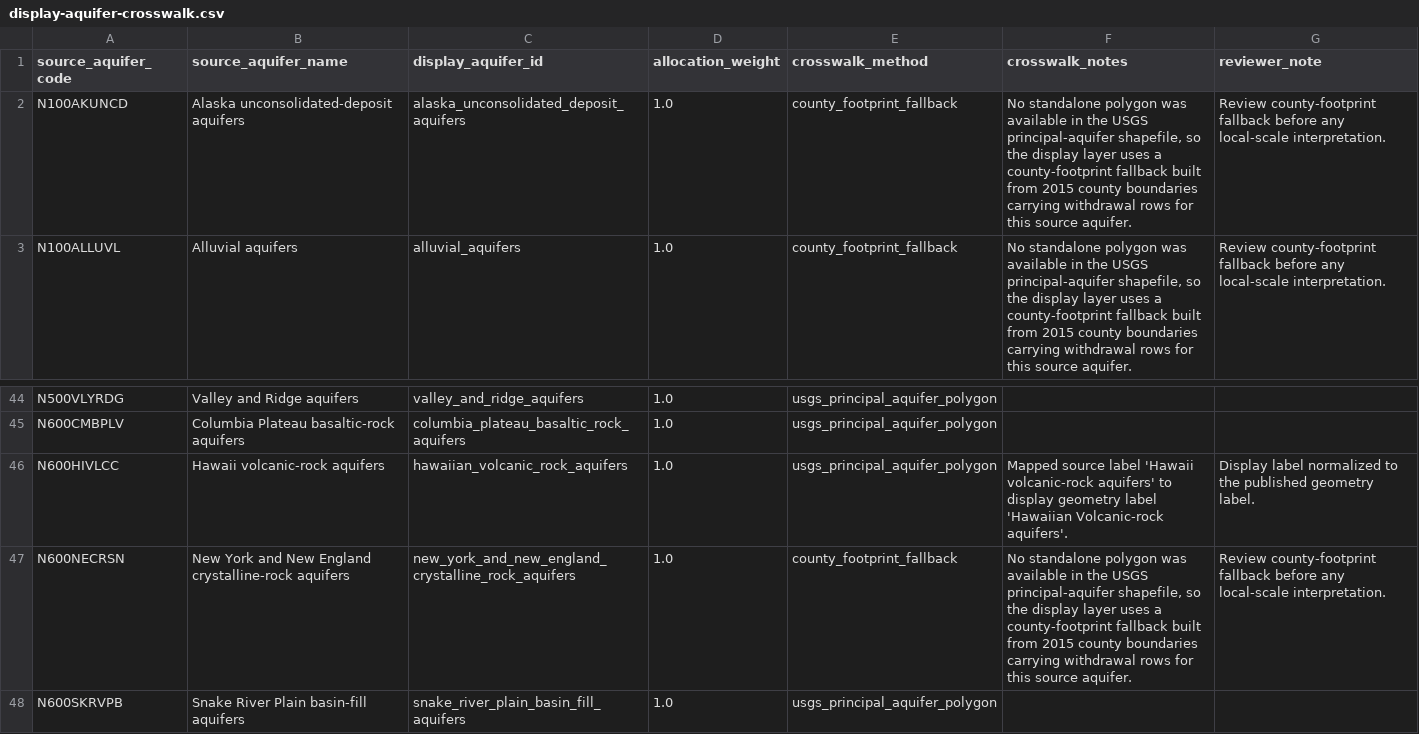
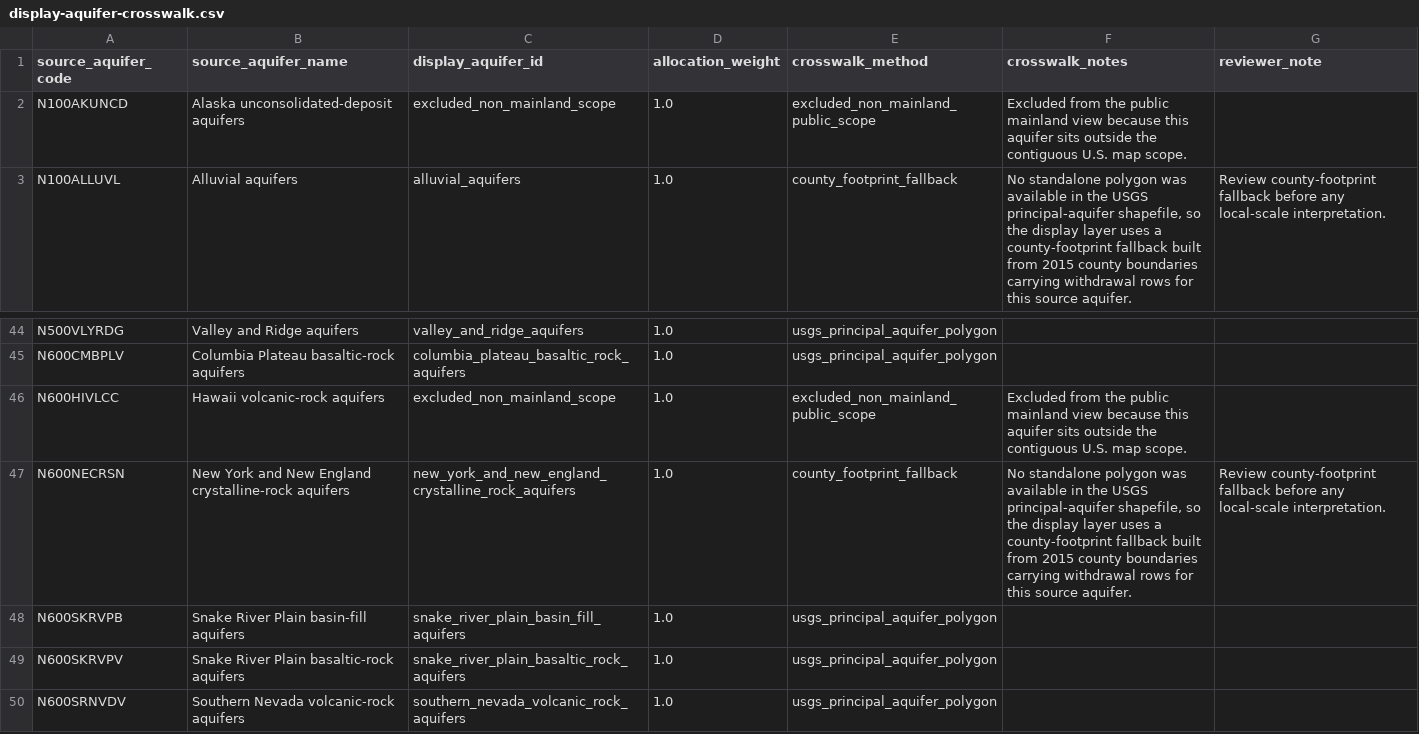
Before and after one commit to AndyMasley/andymasley-site, a CSV file: data/source/display-aquifer-crosswalk.csv, drawn as a sheet; only a part is shown, gaps mark what is left out; the shorter side is filled out with more unchanged rows.

Commit message:
Limit aquifer stress map to mainland view

```diff
--- a/data/source/display-aquifer-crosswalk.csv
+++ b/data/source/display-aquifer-crosswalk.csv
@@ -1,3 +1,3 @@
 source_aquifer_code,source_aquifer_name,display_aquifer_id,allocation_weight,crosswalk_method,crosswalk_notes,reviewer_note
-N100AKUNCD,Alaska unconsolidated-deposit aquifers,alaska_unconsolidated_deposit_aquifers,1.0,county_footprint_fallback,"No standalone polygon was available in the USGS principal-aquifer shapefile, so the display layer uses a county-footprint fallback built from 2015 county boundaries carrying withdrawal rows for this source aquifer.",Review county-footprint fallback before any local-scale interpretation.
+N100AKUNCD,Alaska unconsolidated-deposit aquifers,excluded_non_mainland_scope,1.0,excluded_non_mainland_public_scope,Excluded from the public mainland view because this aquifer sits outside the contiguous U.S. map scope.,
 N100ALLUVL,Alluvial aquifers,alluvial_aquifers,1.0,county_footprint_fallback,"No standalone polygon was available in the USGS principal-aquifer shapefile, so the display layer uses a county-footprint fallback built from 2015 county boundaries carrying withdrawal rows for this source aquifer.",Review county-footprint fallback before any local-scale interpretation.
@@ -45,3 +45,3 @@ N500VLYRDG,Valley and Ridge aquifers,valley_and_ridge_aquifers,1.0,usgs_principa
 N600CMBPLV,Columbia Plateau basaltic-rock aquifers,columbia_plateau_basaltic_rock_aquifers,1.0,usgs_principal_aquifer_polygon,,
-N600HIVLCC,Hawaii volcanic-rock aquifers,hawaiian_volcanic_rock_aquifers,1.0,usgs_principal_aquifer_polygon,Mapped source label 'Hawaii volcanic-rock aquifers' to display geometry label 'Hawaiian Volcanic-rock aquifers'.,Display label normalized to the published geometry label.
+N600HIVLCC,Hawaii volcanic-rock aquifers,excluded_non_mainland_scope,1.0,excluded_non_mainland_public_scope,Excluded from the public mainland view because this aquifer sits outside the contiguous U.S. map scope.,
 N600NECRSN,New York and New England crystalline-rock aquifers,new_york_and_new_england_crystalline_rock_aquifers,1.0,county_footprint_fallback,"No standalone polygon was available in the USGS principal-aquifer shapefile, so the display layer uses a county-footprint fallback built from 2015 county boundaries carrying withdrawal rows for this source aquifer.",Review county-footprint fallback before any local-scale interpretation.
```
Also changed, not shown: 14 other files.
